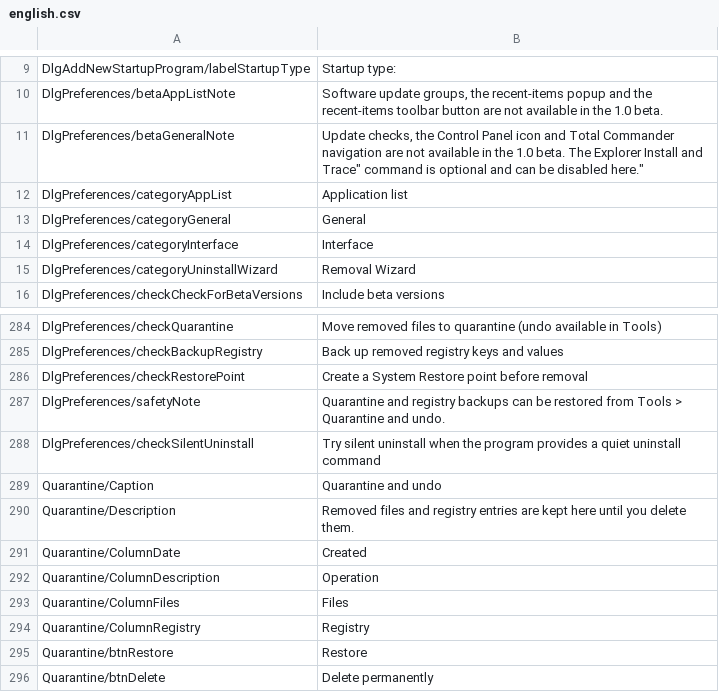
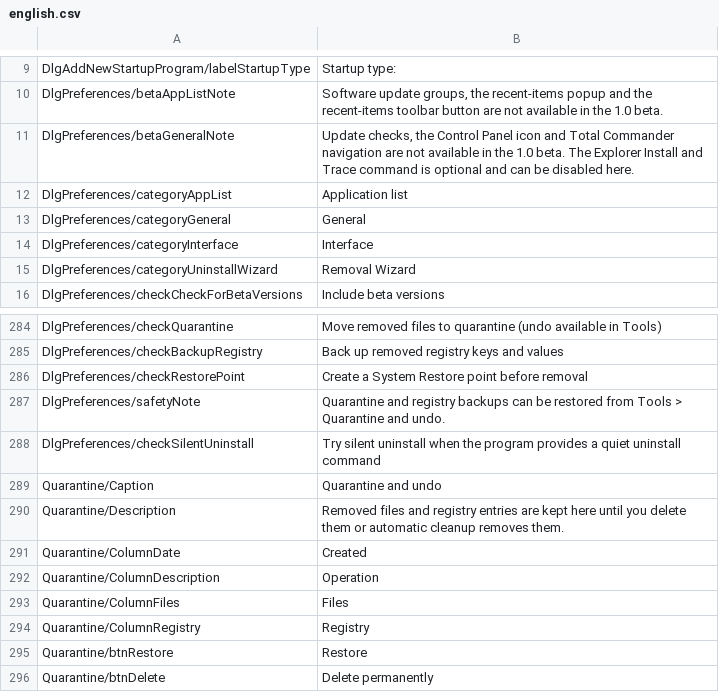
Before and after one commit to iseaprojects/cleanrift, a CSV file: languages/english.csv, drawn as a sheet; only a part is shown, gaps mark what is left out; the diff covers the shown part only; the diff names each change by its address in the sheet, - before the commit and + after, or states it on an @@ line.

```diff
--- a/languages/english.csv
+++ b/languages/english.csv
-B11: …Install and Trace" command is optional and can be disabled here."
+B11: …Install and Trace command is optional and can be disabled here.
-B290: …you delete them.
+B290: …you delete them or automatic cleanup removes them.
```
Also changed, not shown: 39 added rows elsewhere in this file, languages/spanish.csv, 41 other files.
